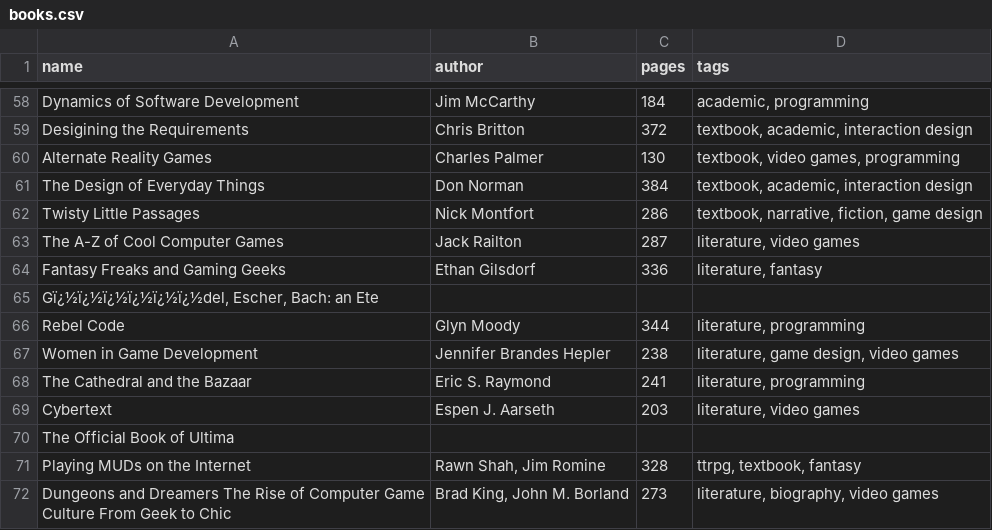
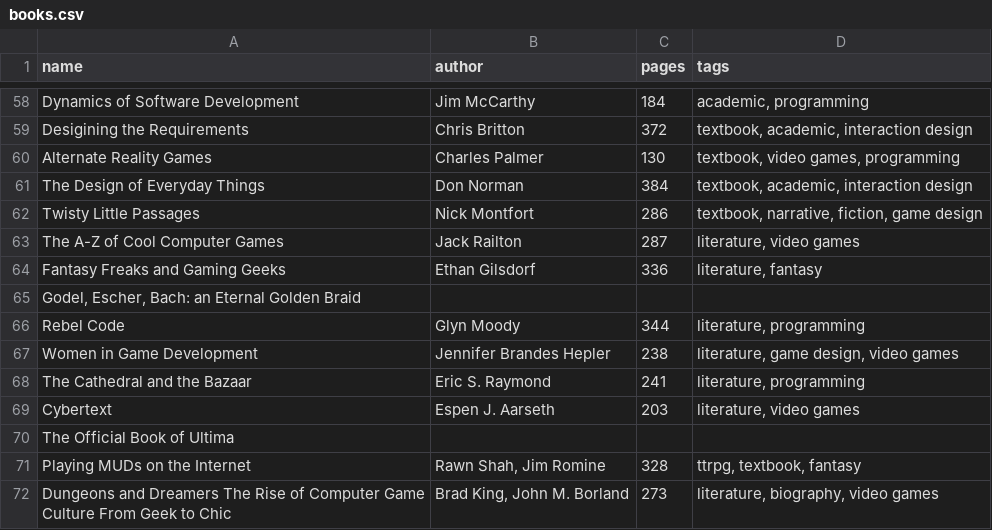
Before and after one commit to AsperTheDog/GDT-Bot, a CSV file: src/data_files/books.csv, drawn as a sheet; only a part is shown, gaps mark what is left out.

Commit message:
Removed more unrecognized characters

```diff
--- a/src/data_files/books.csv
+++ b/src/data_files/books.csv
@@ -64,3 +64,3 @@ The A-Z of Cool Computer Games,Jack Railton,287,"literature, video games"
 Fantasy Freaks and Gaming Geeks,Ethan Gilsdorf,336,"literature, fantasy"
-"Gï¿½ï¿½ï¿½ï¿½ï¿½ï¿½del, Escher, Bach: an Ete",,,
+"Godel, Escher, Bach: an Eternal Golden Braid",,,
 Rebel Code,Glyn Moody,344,"literature, programming"
```
